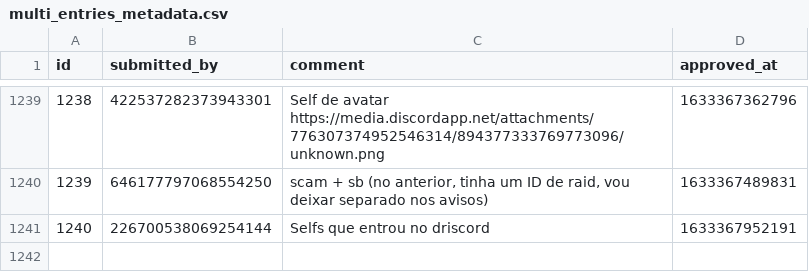
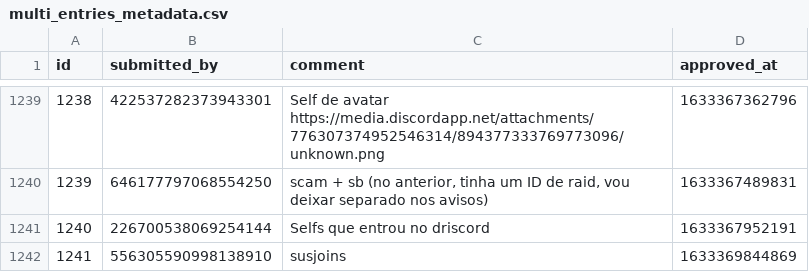
Before and after one commit to LorittaBot/FloppaPowerData, a CSV file: multi_entries_metadata.csv, drawn as a sheet; only a part is shown, gaps mark what is left out; the diff names each change by its address in the sheet, - before the commit and + after, or states it on an @@ line.

```diff
--- a/multi_entries_metadata.csv
+++ b/multi_entries_metadata.csv
+row 1242: 1241 | 556305590998138910 | susjoins | 1633369844869
```
Also changed, not shown: blocked_users.csv, users_approvals.csv, 1 other file.
